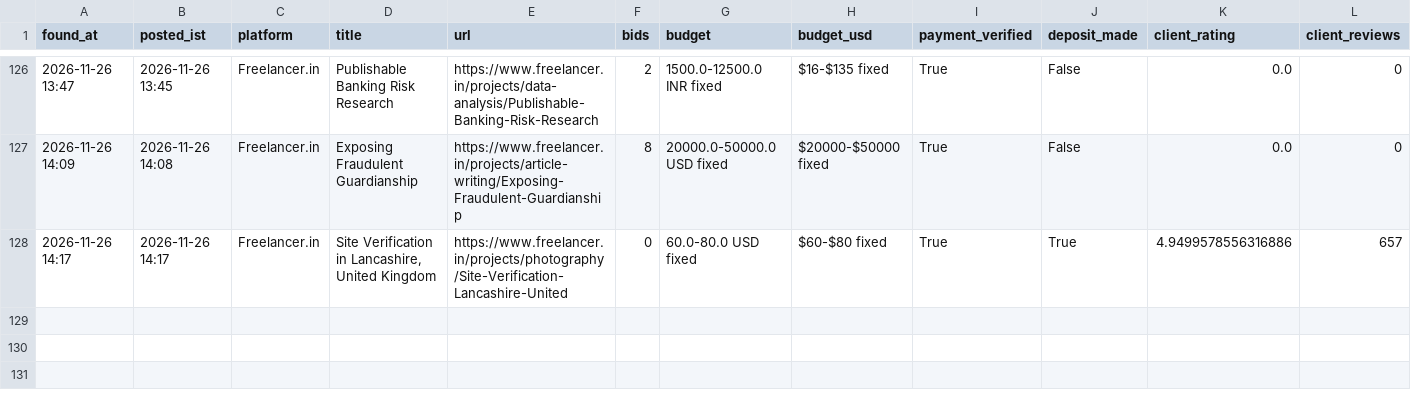
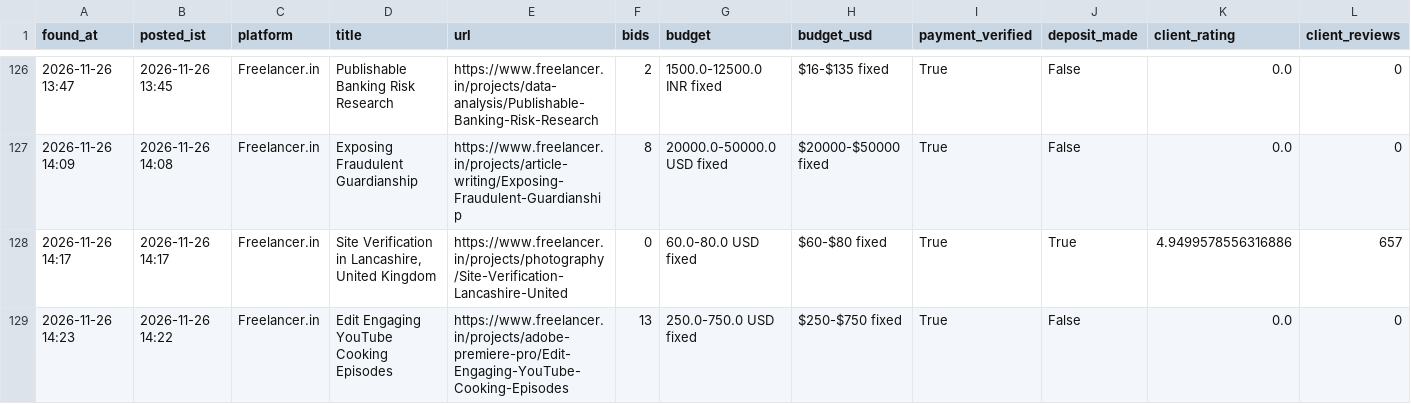
Before and after one commit to vinay2210974/freelance-gig-scanner, a CSV file: new_matches.csv, drawn as a sheet; only a part is shown, gaps mark what is left out; rows hold the shown columns only; the diff names each change by its address in the sheet, - before the commit and + after, or states it on an @@ line.

```diff
--- a/new_matches.csv
+++ b/new_matches.csv
+row 129: 2026-11-26 14:23 | 2026-11-26 14:22 | Freelancer.in | Edit Engaging YouTube Cooking Episodes | https://www.freelancer.in/projects/adobe-premiere-pro/Edit-Engaging-YouTube-Cooking-Episodes | 13 | 250.0-750.0 USD fixed | $250-$750 fixed | True | False | 0.0 | 0
```
Also changed, not shown: 3 other files.
